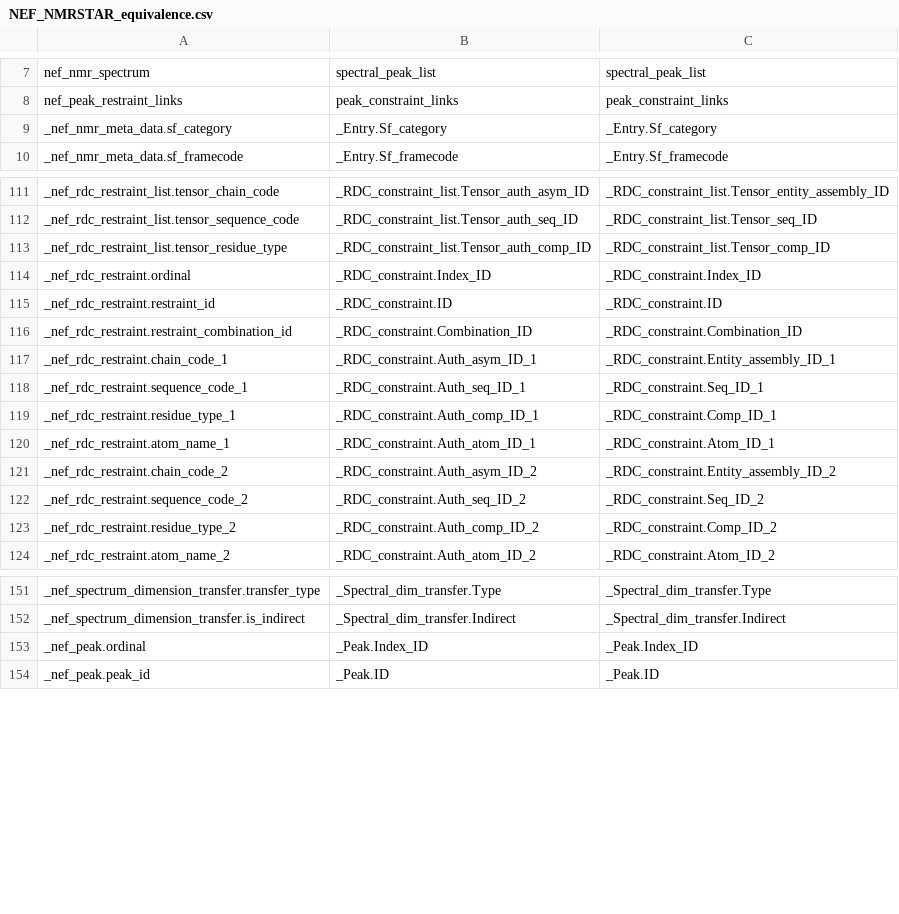
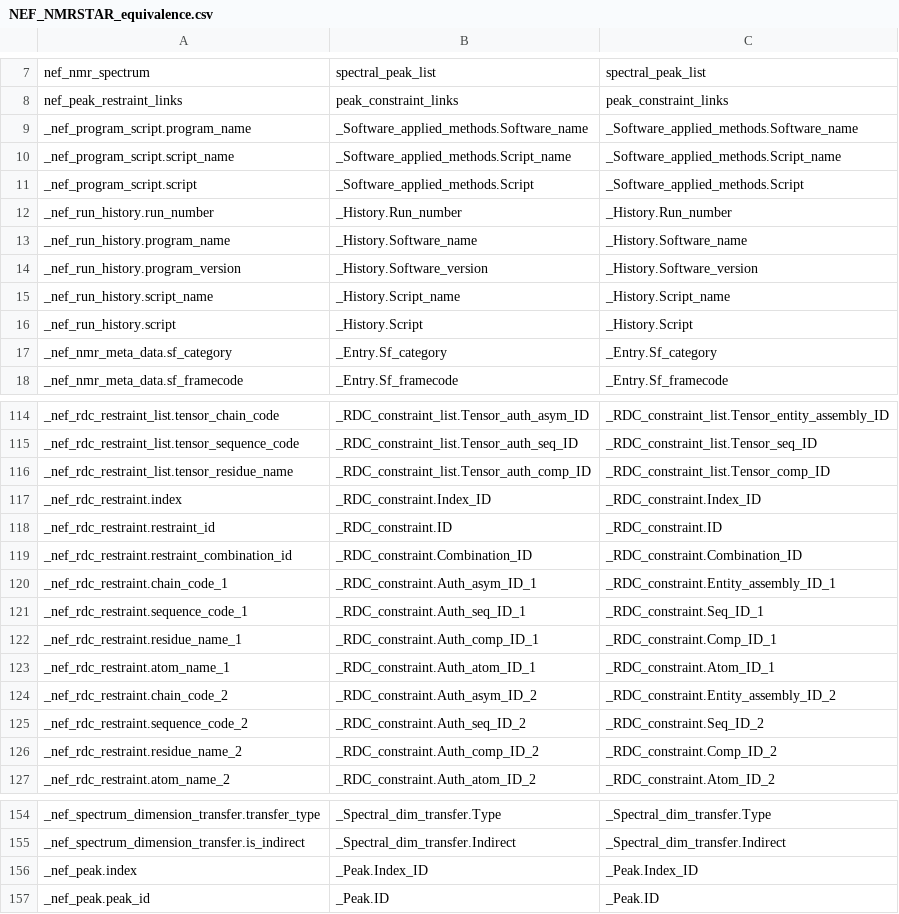
Before and after one commit to kumar-physics/NEFtoNMR-STAR, a CSV file: NEFtoSTAR/NEF_NMRSTAR_equivalence.csv, drawn as a sheet; only a part is shown, gaps mark what is left out; the diff covers the shown part only.

Commit message:
New tags added and script updated

```diff
--- a/NEFtoSTAR/NEF_NMRSTAR_equivalence.csv
+++ b/NEFtoSTAR/NEF_NMRSTAR_equivalence.csv
@@ -8,2 +8,10 @@ nef_nmr_spectrum,spectral_peak_list,spectral_peak_list
 nef_peak_restraint_links,peak_constraint_links,peak_constraint_links
+_nef_program_script.program_name,_Software_applied_methods.Software_name,_Software_applied_methods.Software_name
+_nef_program_script.script_name,_Software_applied_methods.Script_name,_Software_applied_methods.Script_name
+_nef_program_script.script,_Software_applied_methods.Script,_Software_applied_methods.Script
+_nef_run_history.run_number,_History.Run_number,_History.Run_number
+_nef_run_history.program_name,_History.Software_name,_History.Software_name
+_nef_run_history.program_version,_History.Software_version,_History.Software_version
+_nef_run_history.script_name,_History.Script_name,_History.Script_name
+_nef_run_history.script,_History.Script,_History.Script
 _nef_nmr_meta_data.sf_category,_Entry.Sf_category,_Entry.Sf_category
@@ -112,4 +115,4 @@ _nef_rdc_restraint_list.tensor_chain_code,_RDC_constraint_list.Tensor_auth_asym_
 _nef_rdc_restraint_list.tensor_sequence_code,_RDC_constraint_list.Tensor_auth_seq_ID,_RDC_constraint_list.Tensor_seq_ID
-_nef_rdc_restraint_list.tensor_residue_type,_RDC_constraint_list.Tensor_auth_comp_ID,_RDC_constraint_list.Tensor_comp_ID
-_nef_rdc_restraint.ordinal,_RDC_constraint.Index_ID,_RDC_constraint.Index_ID
+_nef_rdc_restraint_list.tensor_residue_name,_RDC_constraint_list.Tensor_auth_comp_ID,_RDC_constraint_list.Tensor_comp_ID
+_nef_rdc_restraint.index,_RDC_constraint.Index_ID,_RDC_constraint.Index_ID
 _nef_rdc_restraint.restraint_id,_RDC_constraint.ID,_RDC_constraint.ID
@@ -118,3 +121,3 @@ _nef_rdc_restraint.chain_code_1,_RDC_constraint.Auth_asym_ID_1,_RDC_constraint.E
 _nef_rdc_restraint.sequence_code_1,_RDC_constraint.Auth_seq_ID_1,_RDC_constraint.Seq_ID_1
-_nef_rdc_restraint.residue_type_1,_RDC_constraint.Auth_comp_ID_1,_RDC_constraint.Comp_ID_1
+_nef_rdc_restraint.residue_name_1,_RDC_constraint.Auth_comp_ID_1,_RDC_constraint.Comp_ID_1
 _nef_rdc_restraint.atom_name_1,_RDC_constraint.Auth_atom_ID_1,_RDC_constraint.Atom_ID_1
@@ -122,3 +125,3 @@ _nef_rdc_restraint.chain_code_2,_RDC_constraint.Auth_asym_ID_2,_RDC_constraint.E
 _nef_rdc_restraint.sequence_code_2,_RDC_constraint.Auth_seq_ID_2,_RDC_constraint.Seq_ID_2
-_nef_rdc_restraint.residue_type_2,_RDC_constraint.Auth_comp_ID_2,_RDC_constraint.Comp_ID_2
+_nef_rdc_restraint.residue_name_2,_RDC_constraint.Auth_comp_ID_2,_RDC_constraint.Comp_ID_2
 _nef_rdc_restraint.atom_name_2,_RDC_constraint.Auth_atom_ID_2,_RDC_constraint.Atom_ID_2
@@ -152,3 +155,3 @@ _nef_spectrum_dimension_transfer.transfer_type,_Spectral_dim_transfer.Type,_Spec
 _nef_spectrum_dimension_transfer.is_indirect,_Spectral_dim_transfer.Indirect,_Spectral_dim_transfer.Indirect
-_nef_peak.ordinal,_Peak.Index_ID,_Peak.Index_ID
+_nef_peak.index,_Peak.Index_ID,_Peak.Index_ID
 _nef_peak.peak_id,_Peak.ID,_Peak.ID
```
Also changed, not shown: 3 added rows, 8 removed rows and 29 edited cells elsewhere in this file, 1 other file.
